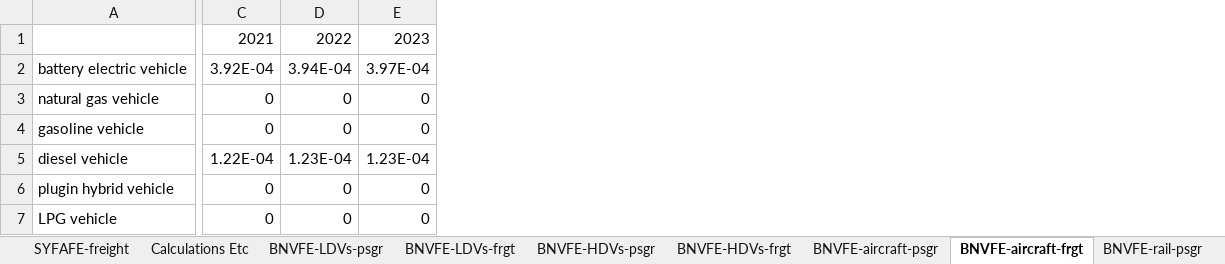
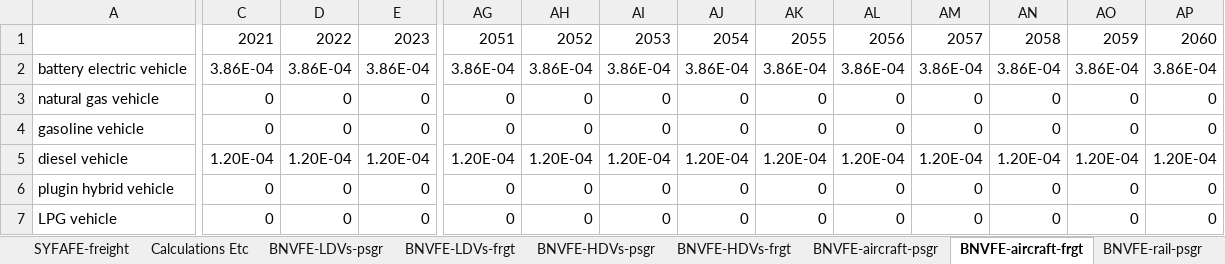
Before and after one commit to Smart-Trans/eps-china2019-smart-trans, an Excel workbook: InputData/trans/BNVFE/BAU New Veh Fuel Economy.xlsx, sheet BNVFE-aircraft-frgt, drawn as a sheet; only a part is shown, gaps mark what is left out; values as stored, in another font and other column widths than the file's, no borders; the diff covers the shown part only; the diff names each change by its address in the sheet, - before the commit and + after, or states it on an @@ line.

```diff
--- a/InputData/trans/BNVFE/BAU New Veh Fuel Economy.xlsx (sheet BNVFE-aircraft-frgt)
+++ b/InputData/trans/BNVFE/BAU New Veh Fuel Economy.xlsx (sheet BNVFE-aircraft-frgt)
+column AG, rows 1-7: 2051 | 3.86E-04 | 0 | 0 | 1.20E-04 | 0 | 0
+column AH, rows 1-7: 2052 | 3.86E-04 | 0 | 0 | 1.20E-04 | 0 | 0
+column AI, rows 1-7: 2053 | 3.86E-04 | 0 | 0 | 1.20E-04 | 0 | 0
+column AJ, rows 1-7: 2054 | 3.86E-04 | 0 | 0 | 1.20E-04 | 0 | 0
+column AK, rows 1-7: 2055 | 3.86E-04 | 0 | 0 | 1.20E-04 | 0 | 0
+column AL, rows 1-7: 2056 | 3.86E-04 | 0 | 0 | 1.20E-04 | 0 | 0
+column AM, rows 1-7: 2057 | 3.86E-04 | 0 | 0 | 1.20E-04 | 0 | 0
+column AN, rows 1-7: 2058 | 3.86E-04 | 0 | 0 | 1.20E-04 | 0 | 0
+column AO, rows 1-7: 2059 | 3.86E-04 | 0 | 0 | 1.20E-04 | 0 | 0
+column AP, rows 1-7: 2060 | 3.86E-04 | 0 | 0 | 1.20E-04 | 0 | 0
-C2: 3.92E-04
+C2: 3.86E-04
-D2: 3.94E-04
+D2: 3.86E-04
-E2: 3.97E-04
+E2: 3.86E-04
-C5: 1.22E-04
+C5: 1.20E-04
-D5: 1.23E-04
+D5: 1.20E-04
-E5: 1.23E-04
+E5: 1.20E-04
```
Also changed, not shown: 84 edited cells elsewhere in this sheet, sheet BNVFE-HDVs-frgt, sheet BNVFE-LDVs-psgr, sheet BNVFE-LDVs-frgt, sheet BNVFE-HDVs-psgr, sheet BNVFE-aircraft-psgr, sheet BNVFE-rail-frgt, 5 more sheets, other sheet tabs, formulas that keep their value, 12 other files.
